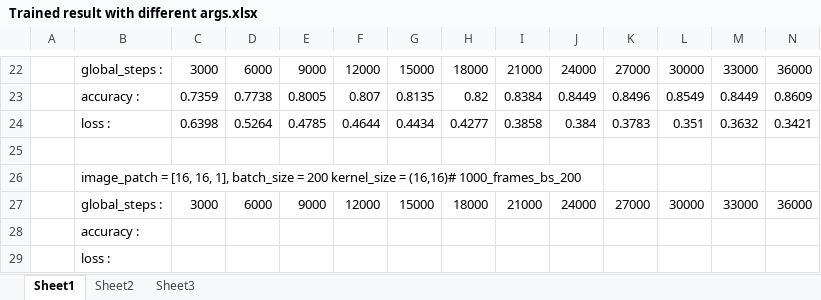
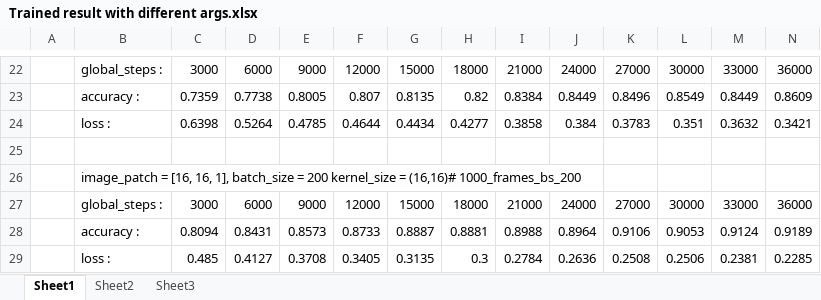
Before and after one commit to Xardusen/models, an Excel workbook: MyModels/Trained result with different args.xlsx, sheet Sheet1, drawn as a sheet; only a part is shown, gaps mark what is left out; values as stored, in another font and other column widths than the file's, no borders; removed rows and columns are numbered as before the commit, all else as after; rows hold the shown columns only; the diff names each change by its address in the sheet, - before the commit and + after, or states it on an @@ line.

```diff
--- a/MyModels/Trained result with different args.xlsx (sheet Sheet1)
+++ b/MyModels/Trained result with different args.xlsx (sheet Sheet1)
-row 28:  | accuracy :
-row 29:  | loss :
+row 28:  | accuracy : | 0.8094 | 0.8431 | 0.8573 | 0.8733 | 0.8887 | 0.8881 | 0.8988 | 0.8964 | 0.9106 | 0.9053 | 0.9124 | 0.9189
+row 29:  | loss : | 0.485 | 0.4127 | 0.3708 | 0.3405 | 0.3135 | 0.3 | 0.2784 | 0.2636 | 0.2508 | 0.2506 | 0.2381 | 0.2285
```
Also changed, not shown: 2 other files.
